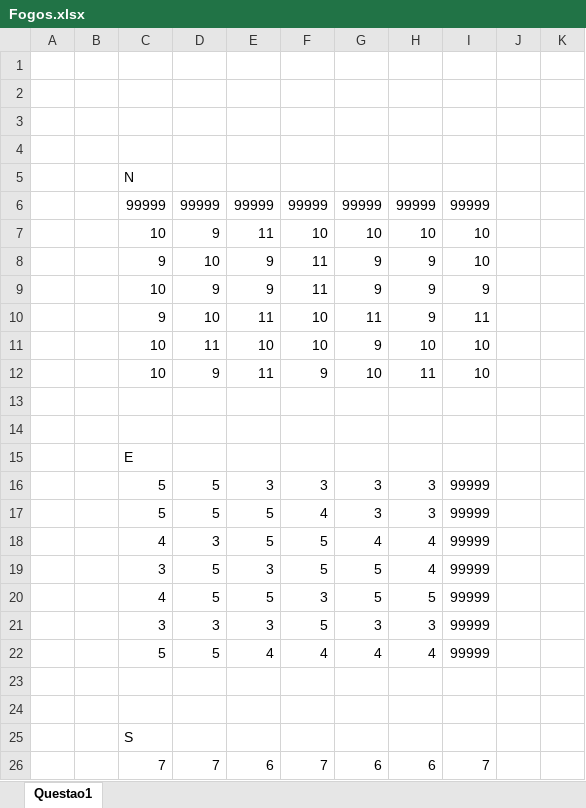
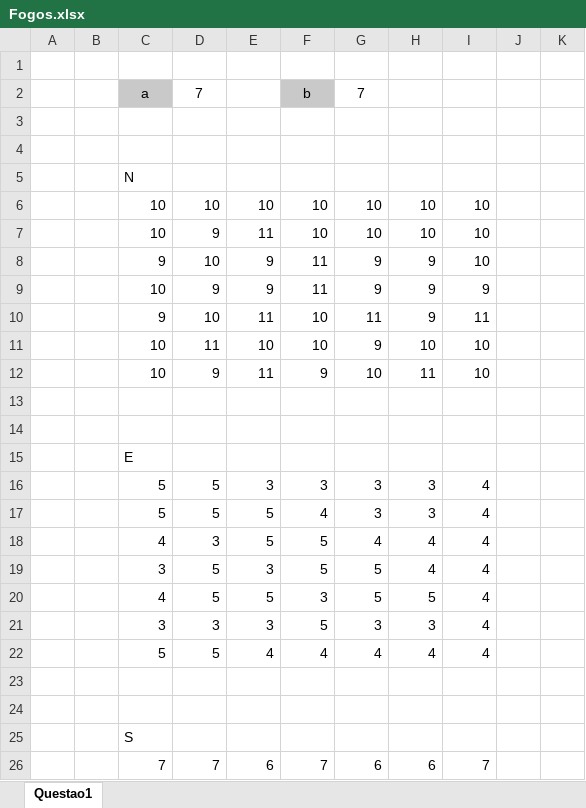
Before and after one commit to pferreira101/FireControl, an Excel workbook: Fogos/Fogos.xlsx, sheet Questao1, drawn as a sheet; only a part is shown; values as stored, in another font and other column widths than the file's, no borders; rows hold the shown columns only; the diff covers the shown part only; the diff names each change by its address in the sheet, - before the commit and + after, or states it on an @@ line.

```diff
--- a/Fogos/Fogos.xlsx (sheet Questao1)
+++ b/Fogos/Fogos.xlsx (sheet Questao1)
-row 2: (empty)
+row 2:  |  | a | 7 |  | b | 7
-C2 fill: none
+C2 fill: #C9C9C9
-F2 fill: none
+F2 fill: #C9C9C9
-C6: 99999
+C6: 10
-D6: 99999
+D6: 10
-E6: 99999
+E6: 10
-F6: 99999
+F6: 10
-G6: 99999
+G6: 10
-H6: 99999
+H6: 10
-I6: 99999
+I6: 10
-I16:I22: 99999
+I16:I22: 4
```
Also changed, not shown: 14 added rows and 14 edited cells elsewhere in this sheet, 2 other files.
